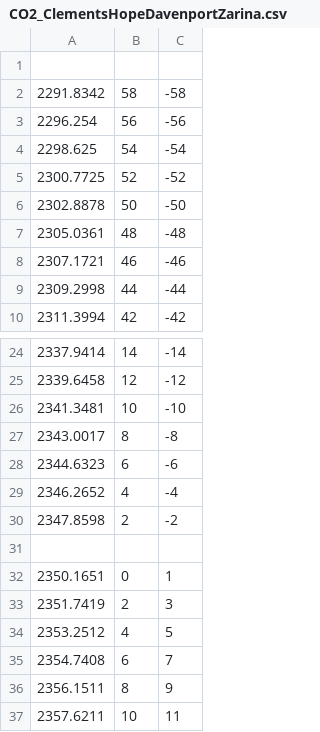
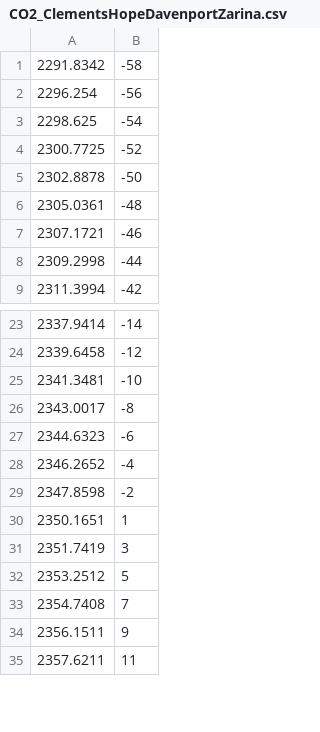
Before and after one commit to FoleyLab/data_repository, a CSV file: CO2_Spectroscopic_data/CO2_ClementsHopeDavenportZarina.csv, drawn as a sheet; only a part is shown, gaps mark what is left out; removed rows and columns are numbered as before the commit, all else as after; the diff names each change by its address in the sheet, - before the commit and + after, or states it on an @@ line.

Commit message:
Add files via upload

```diff
--- a/CO2_Spectroscopic_data/CO2_ClementsHopeDavenportZarina.csv
+++ b/CO2_Spectroscopic_data/CO2_ClementsHopeDavenportZarina.csv
-column B, rows 2-10: 58 | 56 | 54 | 52 | 50 | 48 | 46 | 44 | 42; rows 24-30: 14 | 12 | 10 | 8 | 6 | 4 | 2; rows 32-37: 0 | 2 | 4 | 6 | 8 | 10
-row 1: (empty)
-row 31: (empty)
```
